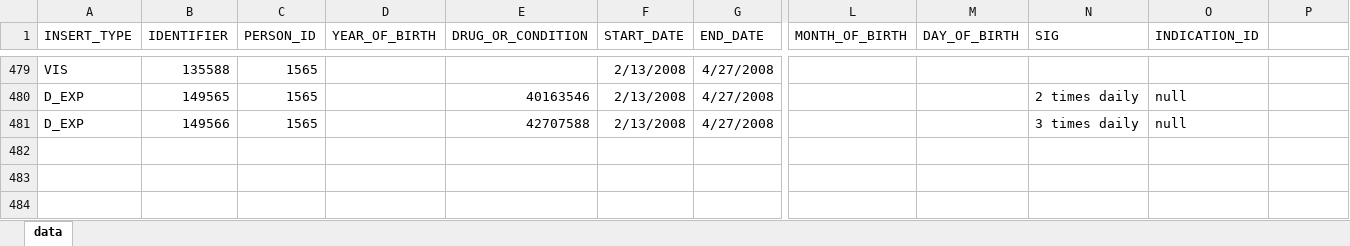
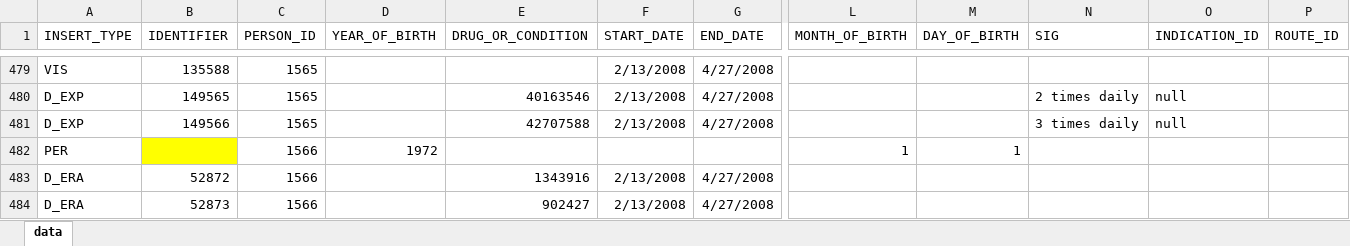
Before and after one commit to dbmi-pitt/iDIA_Rules, an Excel workbook: patient_addition/data.xlsx, sheet data, drawn as a sheet; only a part is shown, gaps mark what is left out; values as stored, in another font and other column widths than the file's, no borders; rows hold the shown columns only; the diff covers the shown part only; the diff names each change by its address in the sheet, - before the commit and + after, or states it on an @@ line.

Commit message:
route concept id handling

```diff
--- a/patient_addition/data.xlsx (sheet data)
+++ b/patient_addition/data.xlsx (sheet data)
-P1: (empty)
+P1: ROUTE_ID
+row 482: PER |  | 1566 | 1972 |  |  |  | 1 | 1
+row 483: D_ERA | 52872 | 1566 |  | 1343916 | 2/13/2008 | 4/27/2008
+row 484: D_ERA | 52873 | 1566 |  | 902427 | 2/13/2008 | 4/27/2008
```
Also changed, not shown: 3 added rows and 6 edited cells elsewhere in this sheet, 3 other files.
